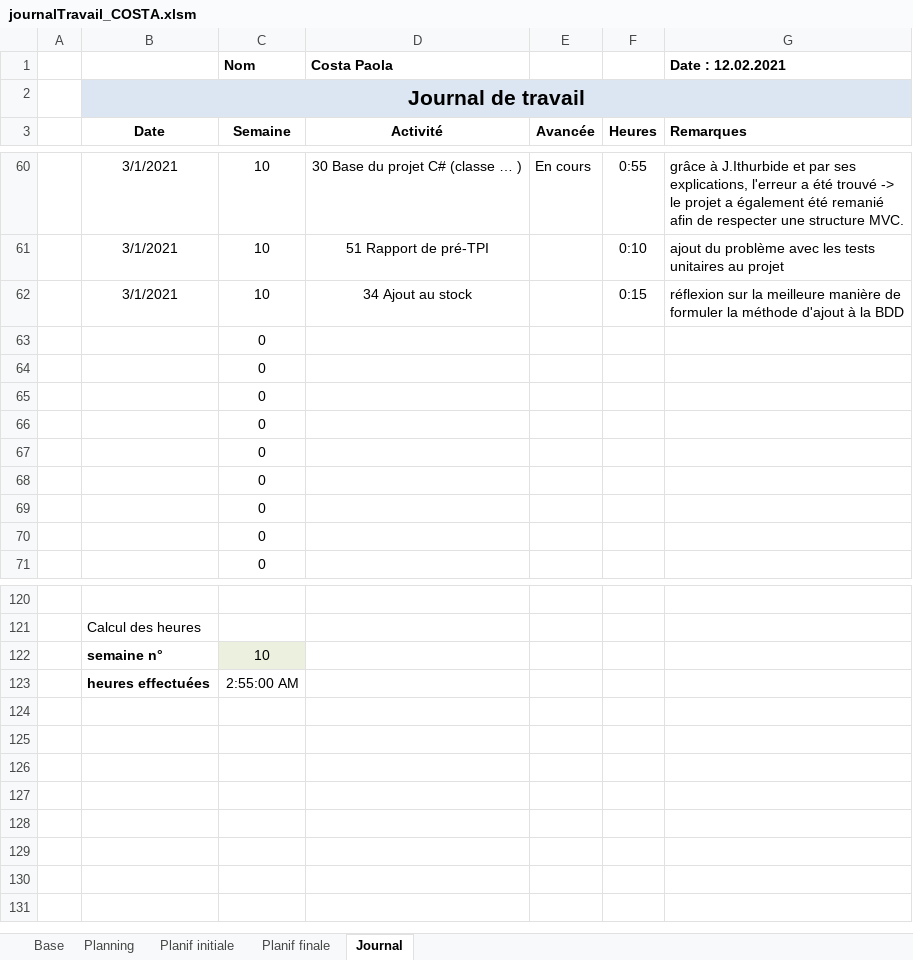
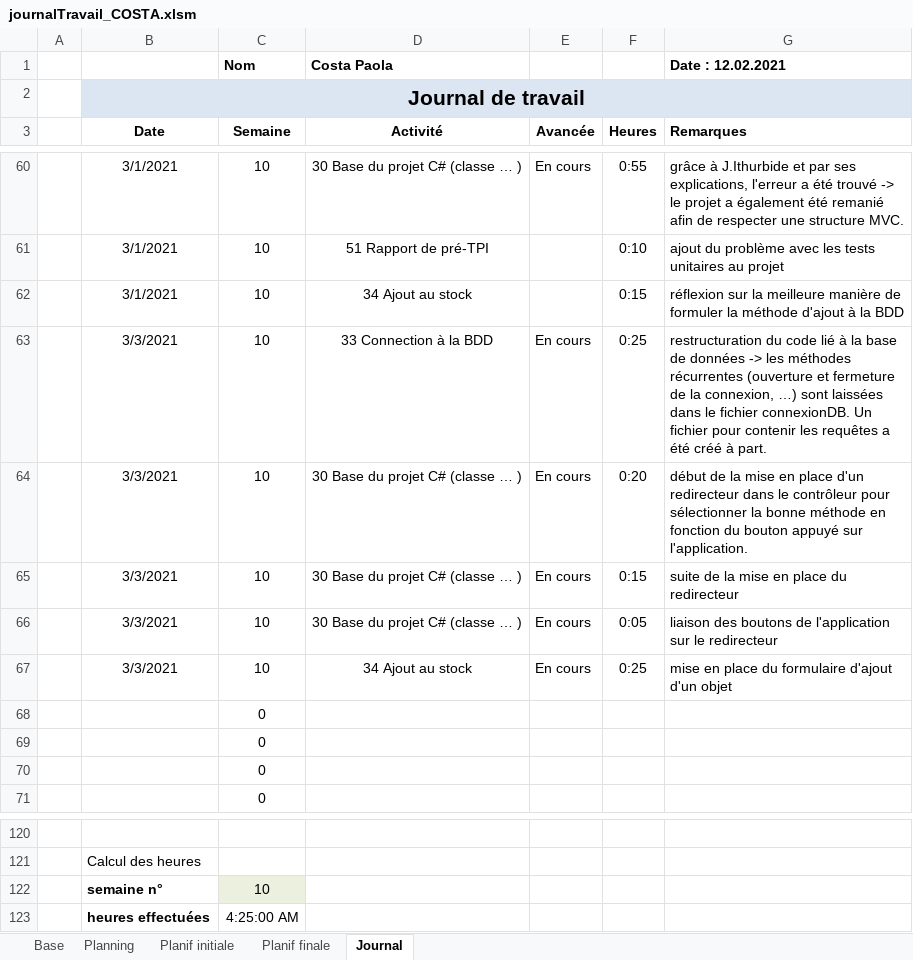
Before and after one commit to AhVen98/gestionStocks_preTPI, an Excel workbook: journalTravail_COSTA.xlsm, sheet Journal, drawn as a sheet; only a part is shown, gaps mark what is left out; values as stored, in another font and other column widths than the file's, no borders; conditional formats not drawn; removed rows and columns are numbered as before the commit, all else as after; the diff names each change by its address in the sheet, - before the commit and + after, or states it on an @@ line.

Commit message:
Update journalTravail_COSTA.xlsm

```diff
--- a/journalTravail_COSTA.xlsm (sheet Journal)
+++ b/journalTravail_COSTA.xlsm (sheet Journal)
-row 63:  |  | 0
-row 64:  |  | 0
-row 65:  |  | 0
-row 66:  |  | 0
-row 67:  |  | 0
+row 63:  | 3/3/2021 | 10 | 33 Connection à la BDD | En cours | 0:25 | restructuration du code lié à la base de données -> les méthodes récurrentes (ouverture et fermeture de la connexion, …) sont laissées dans le fichier connexionDB. Un fichier pour contenir les requêtes a été créé à part.
+row 64:  | 3/3/2021 | 10 | 30 Base du projet C# (classe … ) | En cours | 0:20 | début de la mise en place d'un redirecteur dans le contrôleur pour sélectionner la bonne méthode en fonction du bouton appuyé sur l'application.
+row 65:  | 3/3/2021 | 10 | 30 Base du projet C# (classe … ) | En cours | 0:15 | suite de la mise en place du redirecteur
+row 66:  | 3/3/2021 | 10 | 30 Base du projet C# (classe … ) | En cours | 0:05 | liaison des boutons de l'application sur le redirecteur
+row 67:  | 3/3/2021 | 10 | 34 Ajout au stock | En cours | 0:25 | mise en place du formulaire d'ajout d'un objet
-C123 (Semaine): 2:55:00 AM
+C123 (Semaine): 4:25:00 AM
```
Also changed, not shown: sheet Planning.
